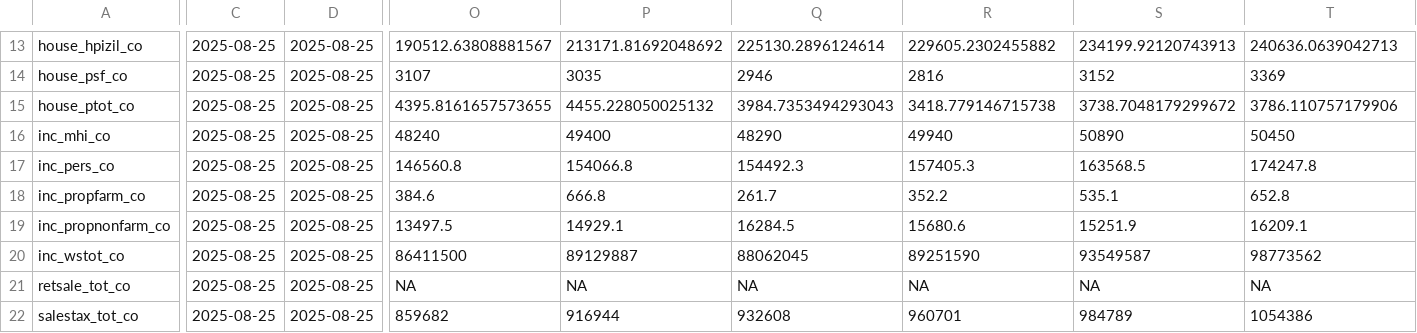
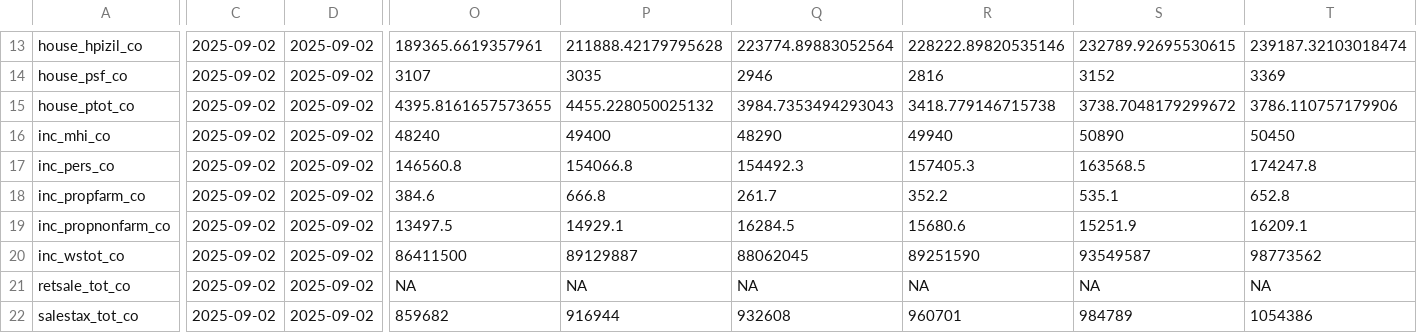
Before and after one commit to gtottenSDO/estimates_2024, a CSV file: data/outputs/fred_vars.csv, drawn as a sheet; only a part is shown, gaps mark what is left out; the diff covers the shown part only; the diff names each change by its address in the sheet, - before the commit and + after, or states it on an @@ line.

```diff
--- a/data/outputs/fred_vars.csv
+++ b/data/outputs/fred_vars.csv
-C13:C22: 2025-08-25
+C13:C22: 2025-09-02
-D13:D22: 2025-08-25
+D13:D22: 2025-09-02
-O13: 190512.63808881567
+O13: 189365.6619357961
-P13: 213171.81692048692
+P13: 211888.42179795628
-Q13: 225130.2896124614
+Q13: 223774.89883052564
-R13: 229605.2302455882
+R13: 228222.89820535146
-S13: 234199.92120743913
+S13: 232789.92695530615
-T13: 240636.0639042713
+T13: 239187.32103018474
```
Also changed, not shown: 106 edited cells elsewhere in this file, data/crosswalks/xwalk_jobs.csv, data/outputs/moodys_vars.csv, 8 other files.
